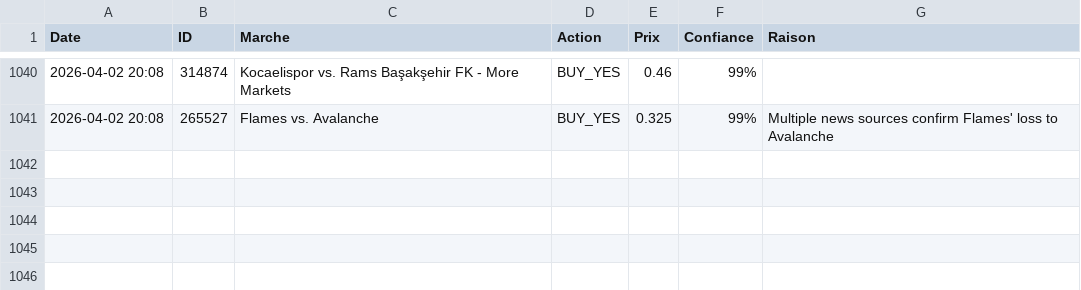
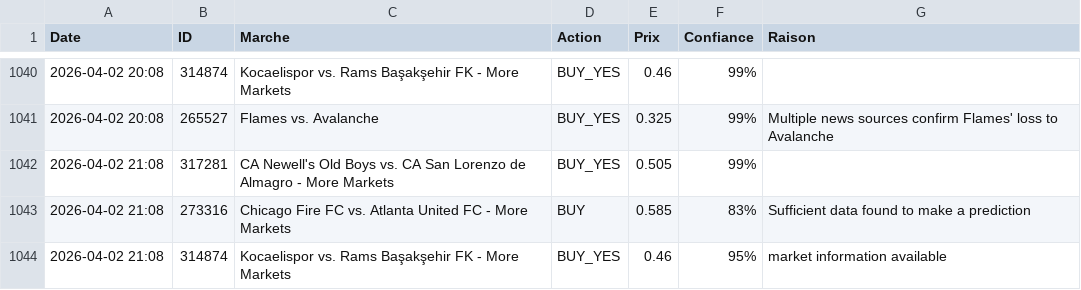
Before and after one commit to sentineloracle-lab/polymarket-scanner, a CSV file: trading_journal.csv, drawn as a sheet; only a part is shown, gaps mark what is left out.

Commit message:
Update trading journal [skip ci]

```diff
--- a/trading_journal.csv
+++ b/trading_journal.csv
@@ -1041 +1041,4 @@ Date,ID,Marche,Action,Prix,Confiance,Raison
 2026-04-02 20:08,265527,Flames vs. Avalanche,BUY_YES,0.325,99%,Multiple news sources confirm Flames' loss to Avalanche
+2026-04-02 21:08,317281,CA Newell's Old Boys vs. CA San Lorenzo de Almagro - More Markets,BUY_YES,0.505,99%,
+2026-04-02 21:08,273316,Chicago Fire FC vs. Atlanta United FC - More Markets,BUY,0.585,83%,Sufficient data found to make a prediction
+2026-04-02 21:08,314874,Kocaelispor vs. Rams Başakşehir FK - More Markets,BUY_YES,0.46,95%,market information available
```
